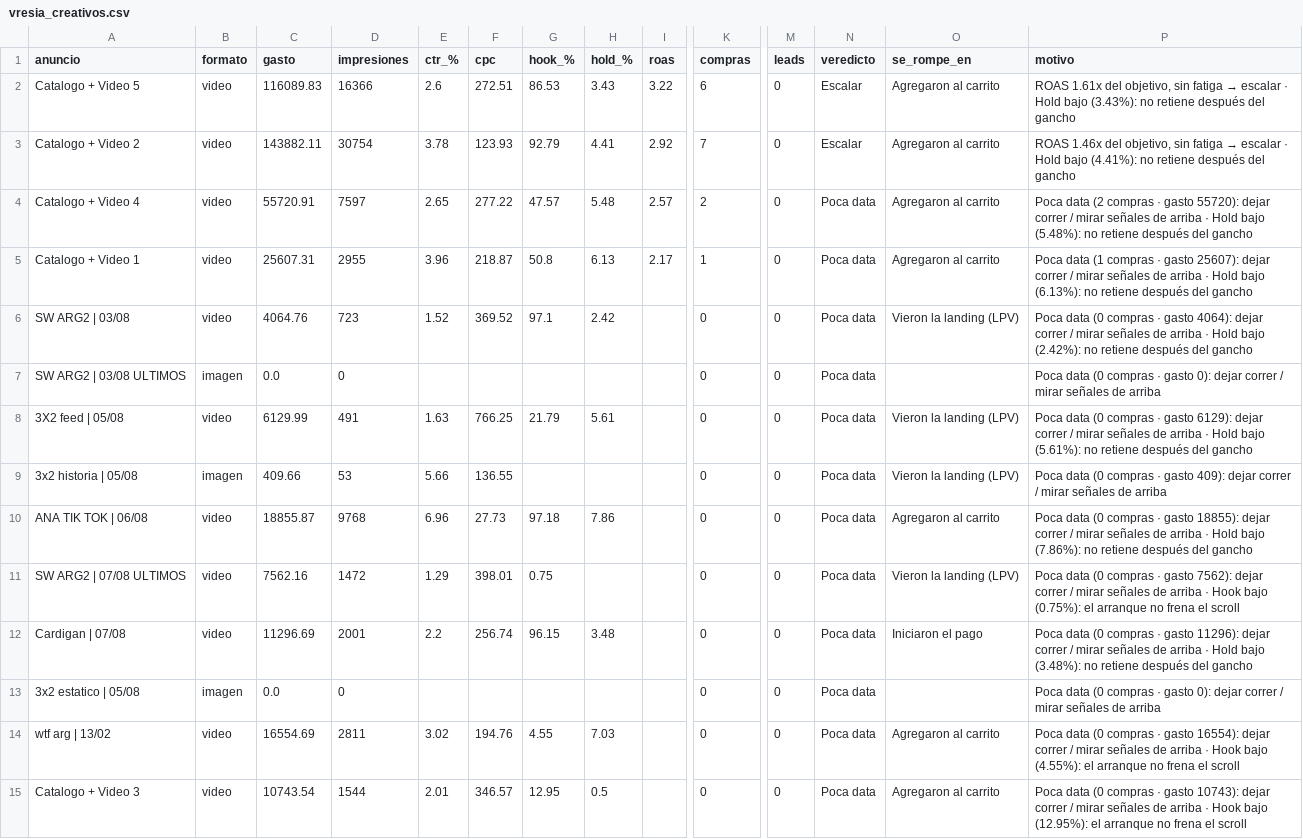
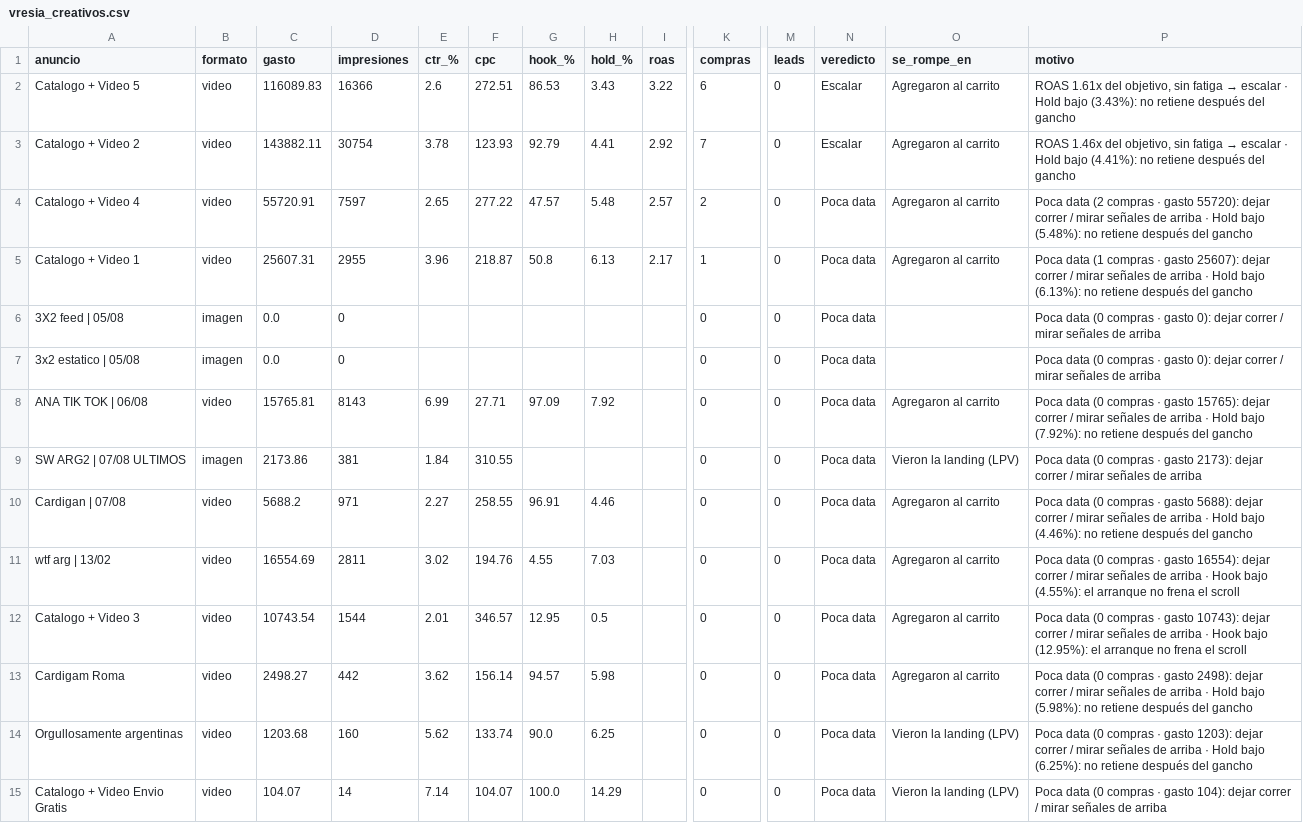
Before and after one commit to magdalenadialeva/maia-hub, a CSV file: brandbrain/vresia_creativos.csv, drawn as a sheet; only a part is shown, gaps mark what is left out; the shorter side is filled out with more unchanged rows; removed rows and columns are numbered as before the commit, all else as after; rows hold the shown columns only; the diff covers the shown part only; the diff names each change by its address in the sheet, - before the commit and + after, or states it on an @@ line.

```diff
--- a/brandbrain/vresia_creativos.csv
+++ b/brandbrain/vresia_creativos.csv
-row 6: SW ARG2 | 03/08 | video | 4064.76 | 723 | 1.52 | 369.52 | 97.1 | 2.42 |  | 0 | 0 | Poca data | Vieron la landing (LPV) | Poca data (0 compras · gasto 4064): dejar correr / mirar señales de arriba · Hold bajo (2.42%): no retiene después del gancho
-A6 (anuncio): SW ARG2 | 03/08 ULTIMOS
+A6 (anuncio): 3X2 feed | 05/08
-row 8: 3X2 feed | 05/08 | video | 6129.99 | 491 | 1.63 | 766.25 | 21.79 | 5.61 |  | 0 | 0 | Poca data | Vieron la landing (LPV) | Poca data (0 compras · gasto 6129): dejar correr / mirar señales de arriba · Hold bajo (5.61%): no retiene después del gancho
-row 9: 3x2 historia | 05/08 | imagen | 409.66 | 53 | 5.66 | 136.55 |  |  |  | 0 | 0 | Poca data | Vieron la landing (LPV) | Poca data (0 compras · gasto 409): dejar correr / mirar señales de arriba
-row 10: ANA TIK TOK | 06/08 | video | 18855.87 | 9768 | 6.96 | 27.73 | 97.18 | 7.86 |  | 0 | 0 | Poca data | Agregaron al carrito | Poca data (0 compras · gasto 18855): dejar correr / mirar señales de arriba · Hold bajo (7.86%): no retiene después del gancho
-row 11: SW ARG2 | 07/08 ULTIMOS | video | 7562.16 | 1472 | 1.29 | 398.01 | 0.75 |  |  | 0 | 0 | Poca data | Vieron la landing (LPV) | Poca data (0 compras · gasto 7562): dejar correr / mirar señales de arriba · Hook bajo (0.75%): el arranque no frena el scroll
-row 12: Cardigan | 07/08 | video | 11296.69 | 2001 | 2.2 | 256.74 | 96.15 | 3.48 |  | 0 | 0 | Poca data | Iniciaron el pago | Poca data (0 compras · gasto 11296): dejar correr / mirar señales de arriba · Hold bajo (3.48%): no retiene después del gancho
+row 8: ANA TIK TOK | 06/08 | video | 15765.81 | 8143 | 6.99 | 27.71 | 97.09 | 7.92 |  | 0 | 0 | Poca data | Agregaron al carrito | Poca data (0 compras · gasto 15765): dejar correr / mirar señales de arriba · Hold bajo (7.92%): no retiene después del gancho
+row 9: SW ARG2 | 07/08 ULTIMOS | imagen | 2173.86 | 381 | 1.84 | 310.55 |  |  |  | 0 | 0 | Poca data | Vieron la landing (LPV) | Poca data (0 compras · gasto 2173): dejar correr / mirar señales de arriba
+row 10: Cardigan | 07/08 | video | 5688.2 | 971 | 2.27 | 258.55 | 96.91 | 4.46 |  | 0 | 0 | Poca data | Agregaron al carrito | Poca data (0 compras · gasto 5688): dejar correr / mirar señales de arriba · Hold bajo (4.46%): no retiene después del gancho
```
Also changed, not shown: 35 edited cells elsewhere in this file, exports/alba/alba_auto.csv, exports/mossy/mossy_auto.csv, 48 other files.
